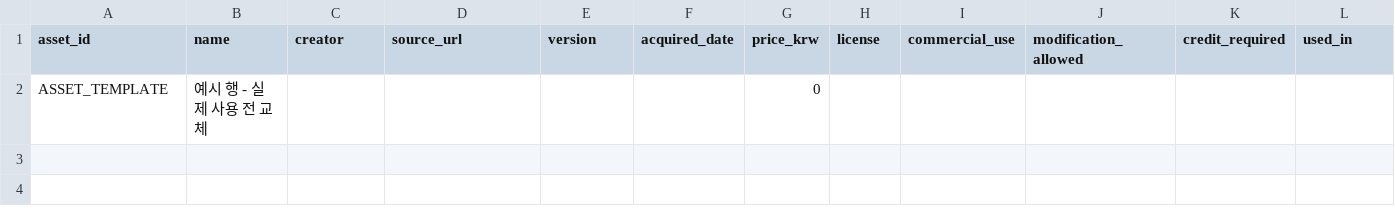
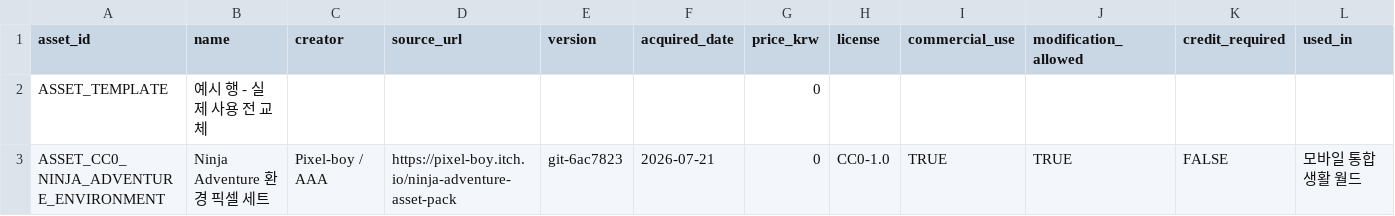
Before and after one commit to ho-beom-cheon/kingdom_tycoon, a CSV file: data/csv/asset_register.csv, drawn as a sheet; only a part is shown; rows hold the shown columns only; the diff names each change by its address in the sheet, - before the commit and + after, or states it on an @@ line.

Commit message:
feat: add CC0 world environment assets
Import the five environment PNGs needed for the mobile living world from the official Ninja Adventure repository at revision 6ac7823. Record the CC0-1.0 source, zero-cost commercial-use terms, and selective import boundary in both the repository notice and asset register. Add a runtime crop-and-cache library with point filtering, clamp wrapping, and internal fallback compatibility.

```diff
--- a/data/csv/asset_register.csv
+++ b/data/csv/asset_register.csv
+row 3: ASSET_CC0_NINJA_ADVENTURE_ENVIRONMENT | Ninja Adventure 환경 픽셀 세트 | Pixel-boy / AAA | https://pixel-boy.itch.io/ninja-adventure-asset-pack | git-6ac7823 | 2026-07-21 | 0 | CC0-1.0 | TRUE | TRUE | FALSE | 모바일 통합 생활 월드
```
Also changed, not shown: 15 other files.
